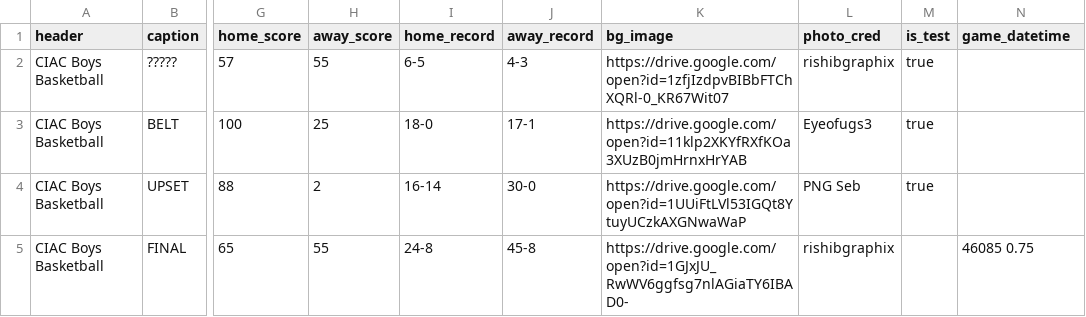
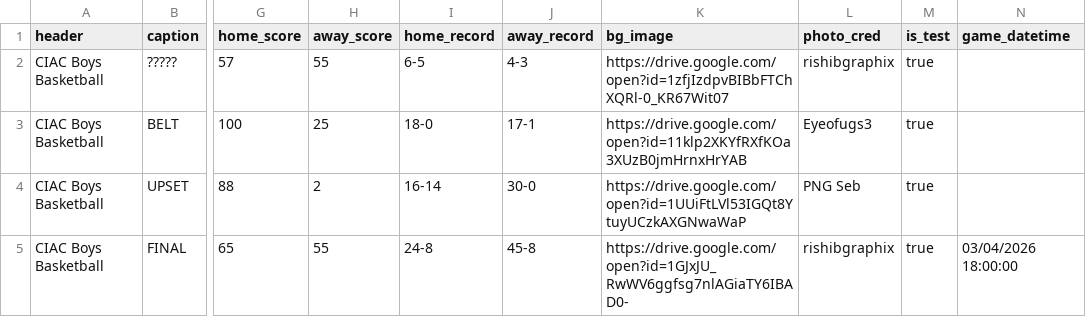
Before and after one commit to TheFriendlyStudent/AutoPR, a CSV file: docs/games.csv, drawn as a sheet; only a part is shown, gaps mark what is left out; the diff names each change by its address in the sheet, - before the commit and + after, or states it on an @@ line.

```diff
--- a/docs/games.csv
+++ b/docs/games.csv
-M5 (is_test): (empty)
+M5 (is_test): true
-N5 (game_datetime): 46085 0.75
+N5 (game_datetime): 03/04/2026 18:00:00
```
